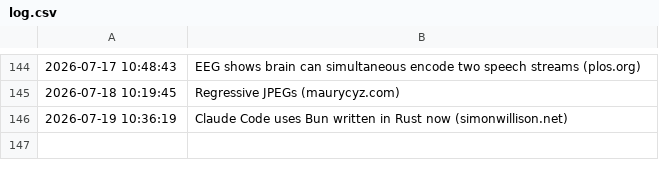
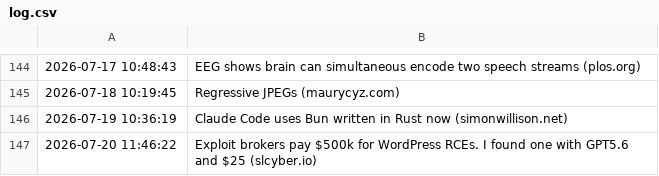
Before and after one commit to Trish0606/daily-web-scraper, a CSV file: log.csv, drawn as a sheet; only a part is shown, gaps mark what is left out.

```diff
--- a/log.csv
+++ b/log.csv
@@ -146 +146,2 @@
 2026-07-19 10:36:19,Claude Code uses Bun written in Rust now (simonwillison.net)
+2026-07-20 11:46:22,Exploit brokers pay $500k for WordPress RCEs. I found one with GPT5.6 and $25 (slcyber.io)
```
